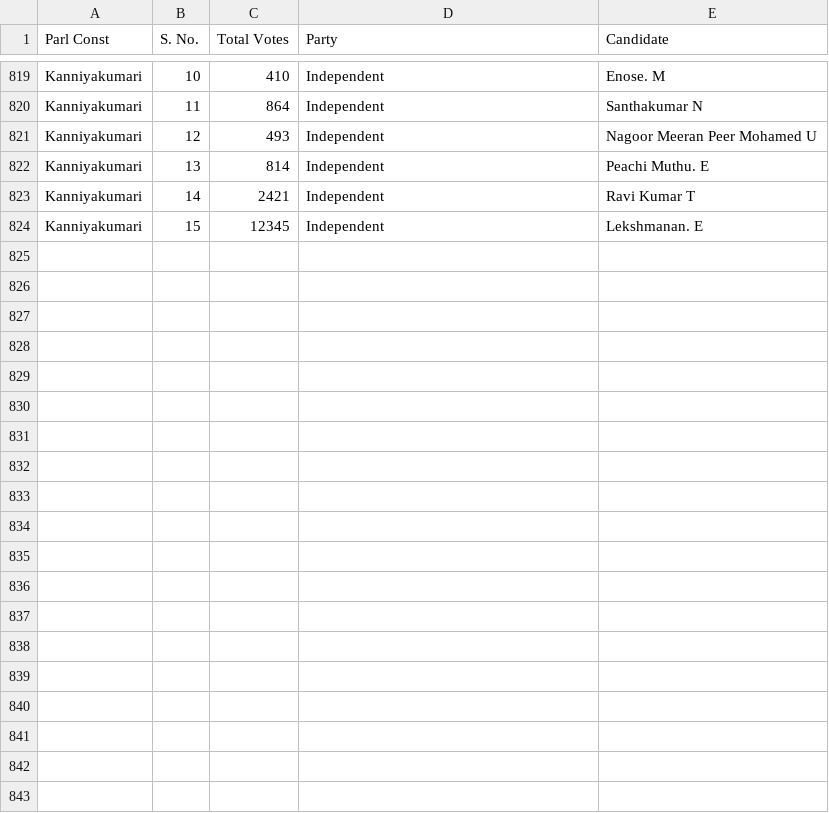
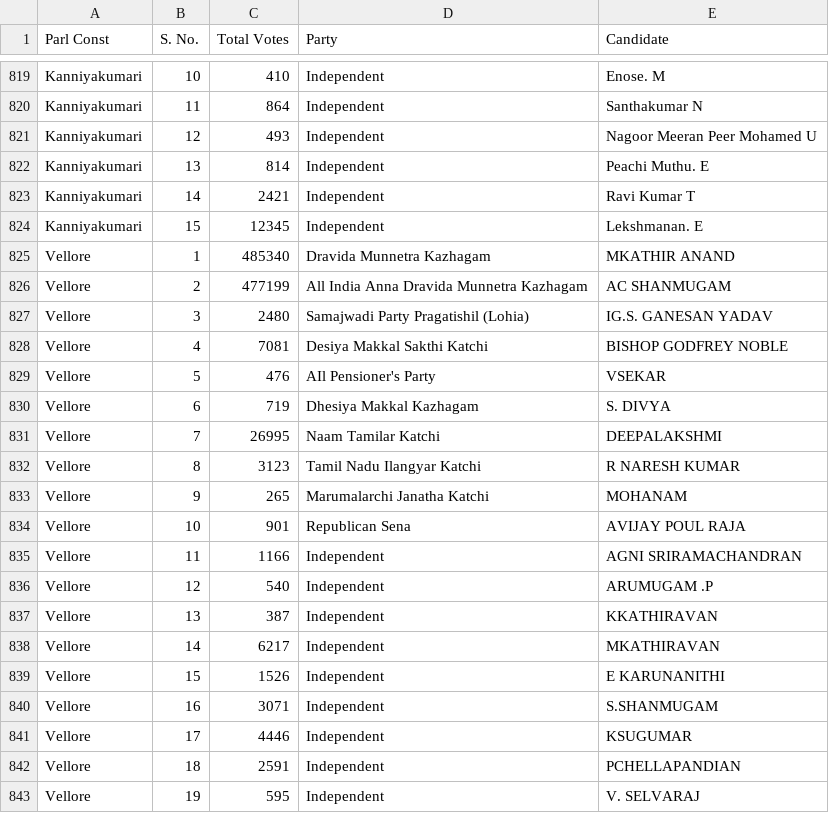
Before and after one commit to Mikail1010/TN_Election_Analysis, a CSV file: Data/2019/Results_summary_for_2019.csv, drawn as a sheet; only a part is shown, gaps mark what is left out; the diff covers the shown part only; the diff names each change by its address in the sheet, - before the commit and + after, or states it on an @@ line.

Commit message:
Add files via upload

```diff
--- a/Data/2019/Results_summary_for_2019.csv
+++ b/Data/2019/Results_summary_for_2019.csv
+row 825: Vellore | 1 | 485340 | Dravida Munnetra Kazhagam | MKATHIR ANAND
+row 826: Vellore | 2 | 477199 | All India Anna Dravida Munnetra Kazhagam | AC SHANMUGAM
+row 827: Vellore | 3 | 2480 | Samajwadi Party Pragatishil (Lohia) | IG.S. GANESAN YADAV
+row 828: Vellore | 4 | 7081 | Desiya Makkal Sakthi Katchi | BISHOP GODFREY NOBLE
+row 829: Vellore | 5 | 476 | AIl Pensioner's Party | VSEKAR
+row 830: Vellore | 6 | 719 | Dhesiya Makkal Kazhagam | S. DIVYA
+row 831: Vellore | 7 | 26995 | Naam Tamilar Katchi | DEEPALAKSHMI
+row 832: Vellore | 8 | 3123 | Tamil Nadu Ilangyar Katchi | R NARESH KUMAR
+row 833: Vellore | 9 | 265 | Marumalarchi Janatha Katchi | MOHANAM
+row 834: Vellore | 10 | 901 | Republican Sena | AVIJAY POUL RAJA
+row 835: Vellore | 11 | 1166 | Independent | AGNI SRIRAMACHANDRAN
+row 836: Vellore | 12 | 540 | Independent | ARUMUGAM .P
+row 837: Vellore | 13 | 387 | Independent | KKATHIRAVAN
+row 838: Vellore | 14 | 6217 | Independent | MKATHIRAVAN
+row 839: Vellore | 15 | 1526 | Independent | E KARUNANITHI
+row 840: Vellore | 16 | 3071 | Independent | S.SHANMUGAM
+row 841: Vellore | 17 | 4446 | Independent | KSUGUMAR
+row 842: Vellore | 18 | 2591 | Independent | PCHELLAPANDIAN
+row 843: Vellore | 19 | 595 | Independent | V. SELVARAJ
```
Also changed, not shown: 9 added rows elsewhere in this file.
